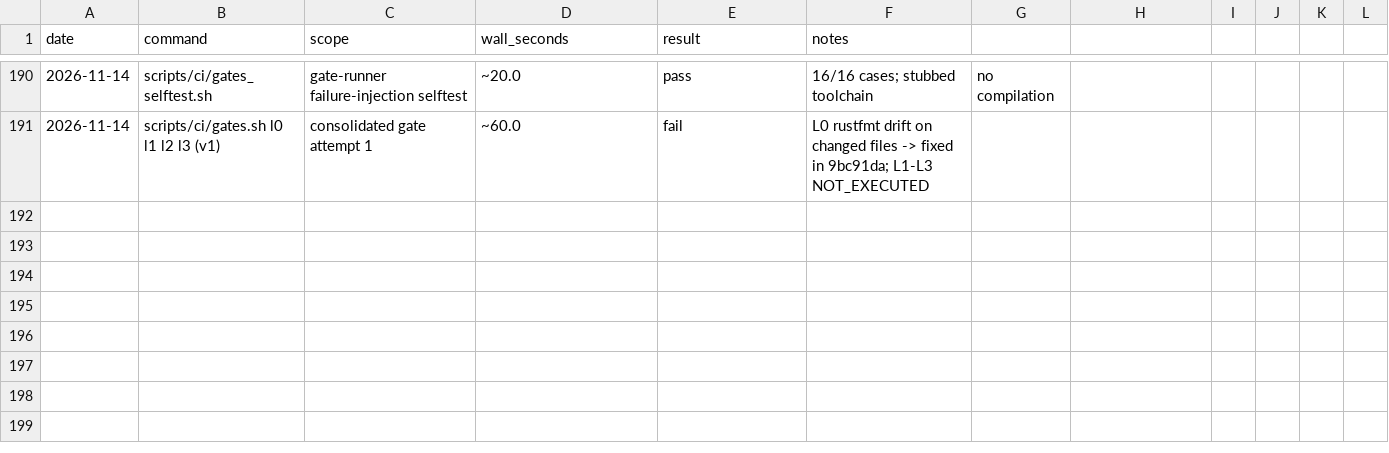
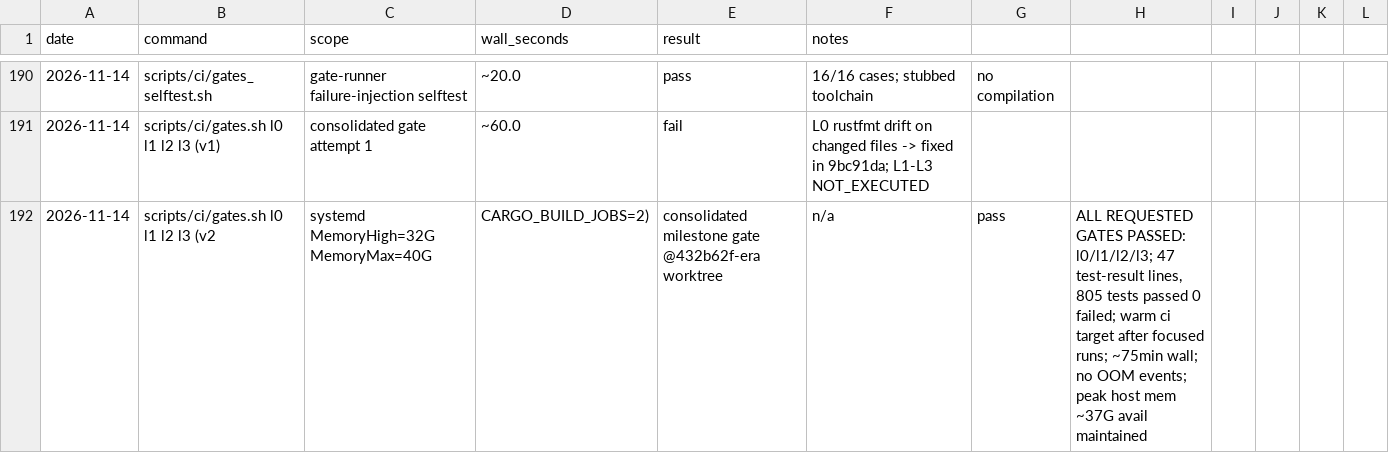
Before and after one commit to g-arjuna/bonsai, a CSV file: docs/build-times/runs.csv, drawn as a sheet; only a part is shown, gaps mark what is left out.

```diff
--- a/docs/build-times/runs.csv
+++ b/docs/build-times/runs.csv
@@ -191 +191,2 @@ date,command,scope,wall_seconds,result,notes
 2026-11-14,scripts/ci/gates.sh l0 l1 l2 l3 (v1),consolidated gate attempt 1,~60.0,fail,L0 rustfmt drift on changed files -> fixed in 9bc91da; L1-L3 NOT_EXECUTED
+2026-11-14,scripts/ci/gates.sh l0 l1 l2 l3 (v2, systemd MemoryHigh=32G MemoryMax=40G, CARGO_BUILD_JOBS=2),consolidated milestone gate @432b62f-era worktree,n/a,pass,"ALL REQUESTED GATES PASSED: l0/l1/l2/l3; 47 test-result lines, 805 tests passed 0 failed; warm ci target after focused runs; ~75min wall; no OOM events; peak host mem ~37G avail maintained"
```
